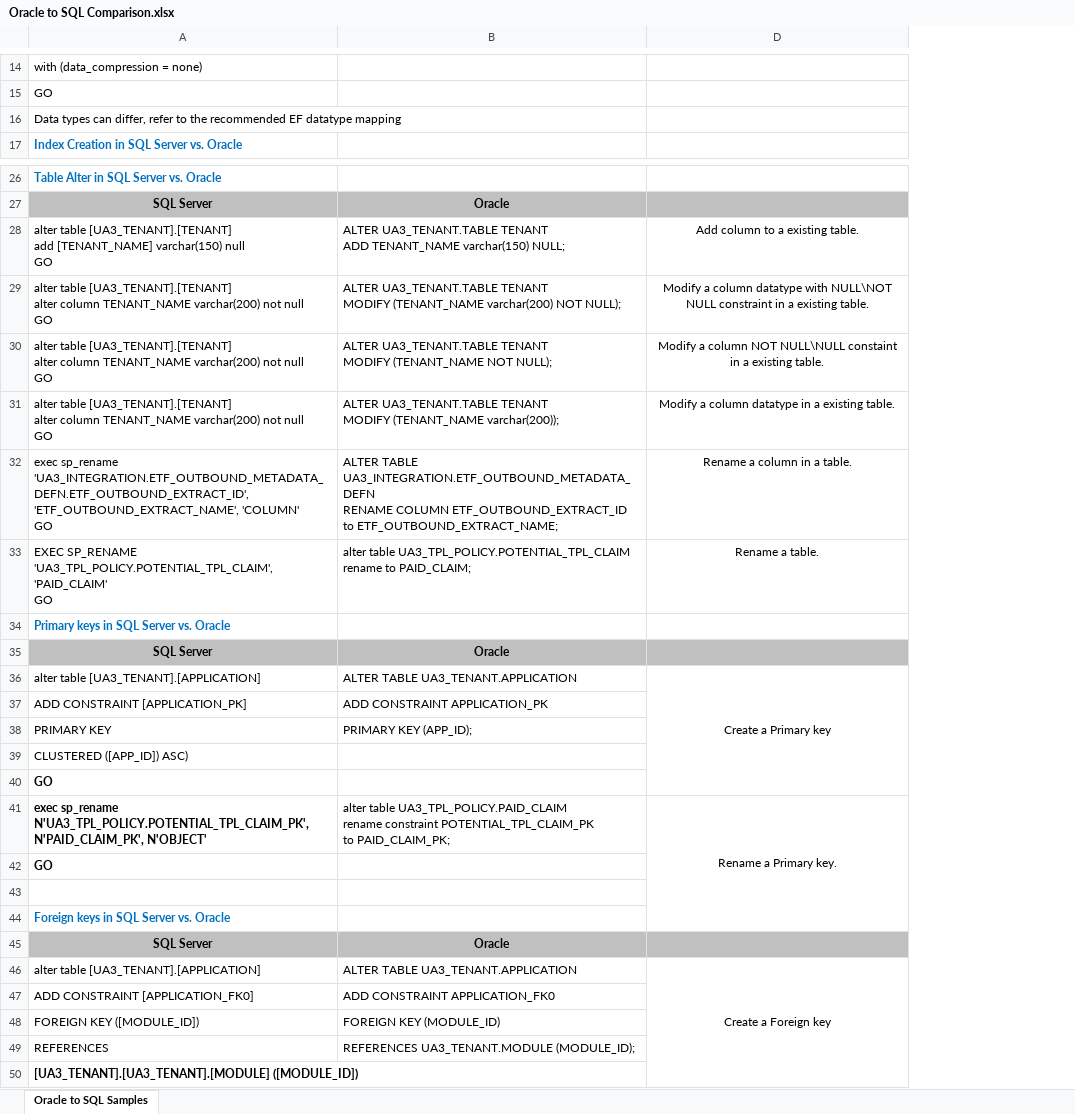
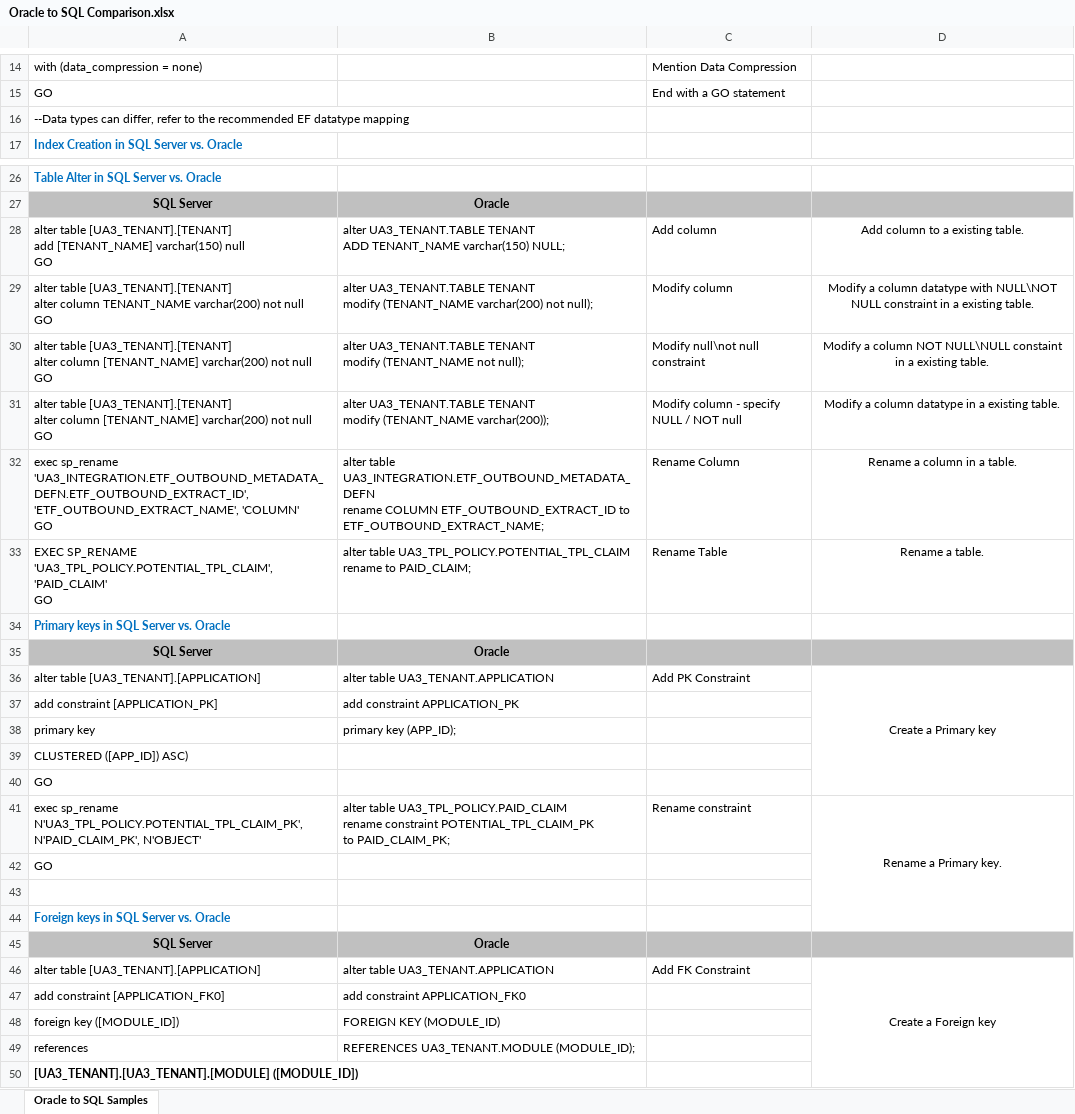
Before and after one commit to srinivasan09092012/Test-Set-Loc, an Excel workbook: components/Oracle to SQL Comparison.xlsx, sheet Oracle to SQL Samples, drawn as a sheet; only a part is shown, gaps mark what is left out; values as stored, in another font and other column widths than the file's, no borders; removed rows and columns are numbered as before the commit, all else as after; ↵ is a line break in a cell; the diff covers the shown part only; the diff names each change by its address in the sheet, - before the commit and + after, or states it on an @@ line.

Commit message:
Updated Oracle to SQL Comparison.xlsx
git-tfs-id: [https://payerportfolio.visualstudio.com/]$/USHC_AMER_US_ADU_HSP_Ua3/Source/Utilities/Dev;C1645974

```diff
--- a/components/Oracle to SQL Comparison.xlsx (sheet Oracle to SQL Samples)
+++ b/components/Oracle to SQL Comparison.xlsx (sheet Oracle to SQL Samples)
@@ column C unhidden, rows 14-15: Mention Data Compression | End with a GO statement; rows 28-36: Add column | Modify column | Modify null\not null constraint | Modify column - specify NULL / NOT null | Rename Column | Rename Table |  |  | Add PK Constraint; rows 41-46: Rename constraint |  |  |  |  | Add FK Constraint @@
-A16: Data types can…
+A16: --Data types can…
-B28: ALTER UA3_TENANT.TABLE TENANT…
+B28: alter UA3_TENANT.TABLE TENANT…
-B29: ALTER UA3_TENANT.TABLE TENANT ↵ MODIFY (TENANT_NAME varchar(200) NOT NULL);
+B29: alter UA3_TENANT.TABLE TENANT ↵ modify (TENANT_NAME varchar(200) not null);
-A30:A31: …alter column TENANT_NAME varchar(200) not…
+A30:A31: …alter column [TENANT_NAME] varchar(200) not…
-B30: ALTER UA3_TENANT.TABLE TENANT ↵ MODIFY (TENANT_NAME NOT NULL);
+B30: alter UA3_TENANT.TABLE TENANT ↵ modify (TENANT_NAME not null);
-B31: ALTER UA3_TENANT.TABLE TENANT ↵ MODIFY (TENANT_NAME varchar(200));
+B31: alter UA3_TENANT.TABLE TENANT ↵ modify (TENANT_NAME varchar(200));
-B32: ALTER TABLE UA3_INTEGRATION.ETF_OUTBOUND_METADATA_DEFN ↵ RENAME COLUMN ETF_OUTBOUND_EXTRACT_ID…
+B32: alter table UA3_INTEGRATION.ETF_OUTBOUND_METADATA_DEFN ↵ rename COLUMN ETF_OUTBOUND_EXTRACT_ID…
-B36: ALTER TABLE UA3_TENANT.APPLICATION
+B36: alter table UA3_TENANT.APPLICATION
-row 37: ADD CONSTRAINT [APPLICATION_PK] | ADD CONSTRAINT APPLICATION_PK
-row 38: PRIMARY KEY | PRIMARY KEY (APP_ID);
+row 37: add constraint [APPLICATION_PK] | add constraint APPLICATION_PK
+row 38: primary key | primary key (APP_ID);
-A40:A42 bold: on
+A40:A42 bold: off
-B46: ALTER TABLE UA3_TENANT.APPLICATION
+B46: alter table UA3_TENANT.APPLICATION
-row 47: ADD CONSTRAINT [APPLICATION_FK0] | ADD CONSTRAINT APPLICATION_FK0
+row 47: add constraint [APPLICATION_FK0] | add constraint APPLICATION_FK0
-A48: FOREIGN KEY ([MODULE_ID])
+A48: foreign key ([MODULE_ID])
-A49: REFERENCES
+A49: references
```
Also changed, not shown: 7 added rows, 1 removed row and 6 edited cells elsewhere in this sheet.
